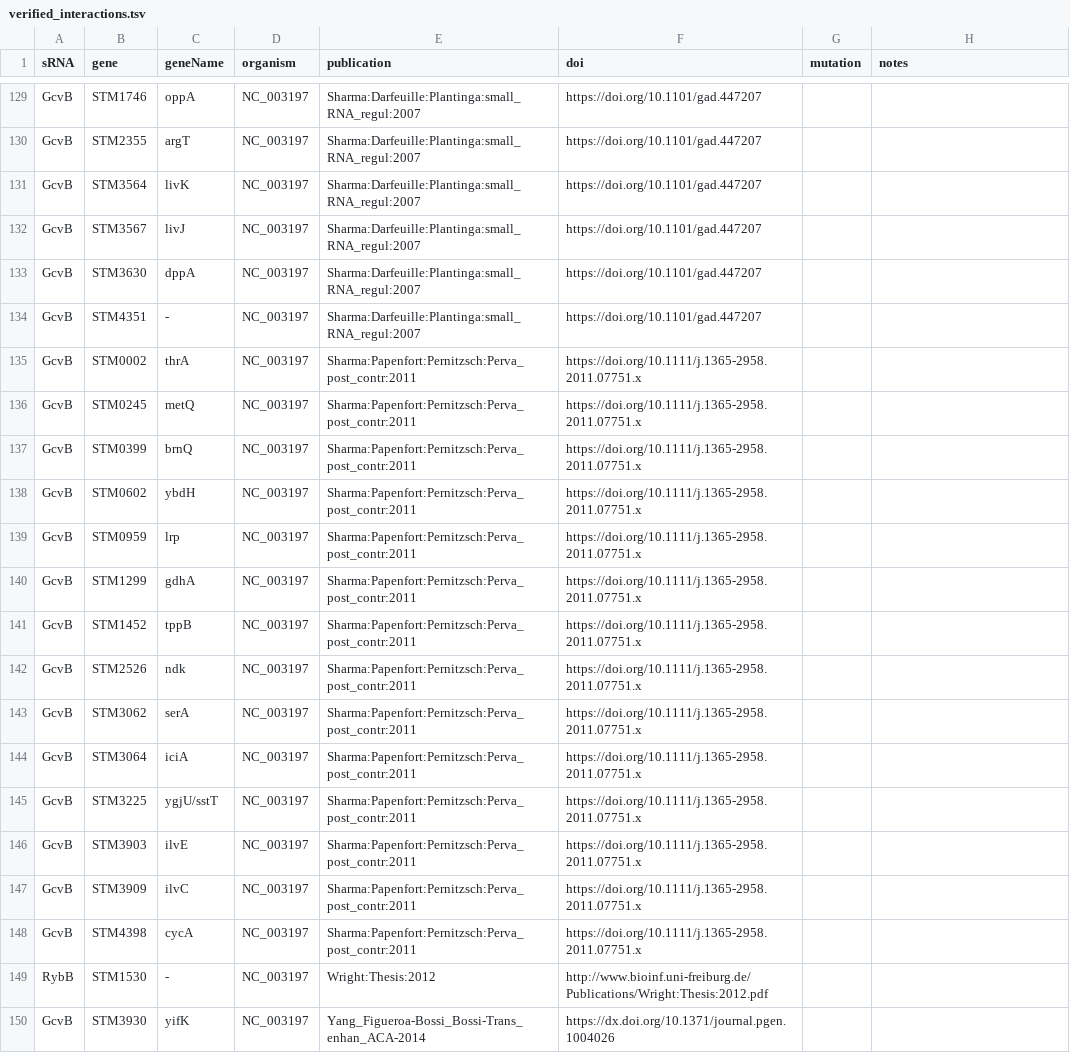
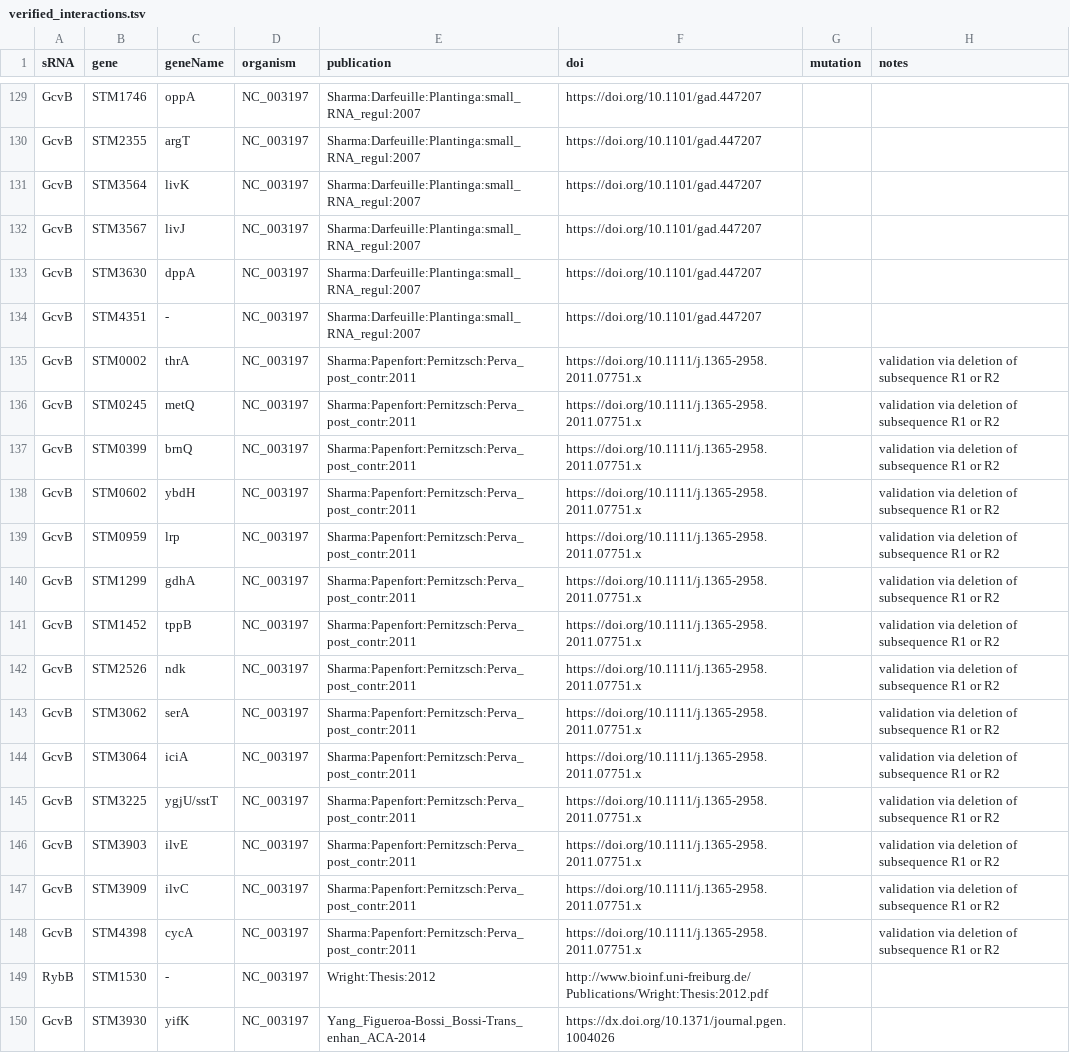
Before and after one commit to shriyogapriya/IntaRNA-benchmark, a TSV file: verified_interactions.tsv, drawn as a sheet; only a part is shown, gaps mark what is left out.

Commit message:
Sharma:Papenfort.. mutations

```diff
--- a/verified_interactions.tsv
+++ b/verified_interactions.tsv
@@ -134,16 +134,16 @@ GcvB	STM3630	dppA	NC_003197	Sharma:Darfeuille:Plantinga:small_RNA_regul:2007	htt
 GcvB	STM4351	-	NC_003197	Sharma:Darfeuille:Plantinga:small_RNA_regul:2007	https://doi.org/10.1101/gad.447207		
-GcvB	STM0002	thrA	NC_003197	Sharma:Papenfort:Pernitzsch:Perva_post_contr:2011	https://doi.org/10.1111/j.1365-2958.2011.07751.x		
-GcvB	STM0245	metQ	NC_003197	Sharma:Papenfort:Pernitzsch:Perva_post_contr:2011	https://doi.org/10.1111/j.1365-2958.2011.07751.x		
-GcvB	STM0399	brnQ	NC_003197	Sharma:Papenfort:Pernitzsch:Perva_post_contr:2011	https://doi.org/10.1111/j.1365-2958.2011.07751.x		
-GcvB	STM0602	ybdH	NC_003197	Sharma:Papenfort:Pernitzsch:Perva_post_contr:2011	https://doi.org/10.1111/j.1365-2958.2011.07751.x		
-GcvB	STM0959	lrp	NC_003197	Sharma:Papenfort:Pernitzsch:Perva_post_contr:2011	https://doi.org/10.1111/j.1365-2958.2011.07751.x		
-GcvB	STM1299	gdhA	NC_003197	Sharma:Papenfort:Pernitzsch:Perva_post_contr:2011	https://doi.org/10.1111/j.1365-2958.2011.07751.x		
-GcvB	STM1452	tppB	NC_003197	Sharma:Papenfort:Pernitzsch:Perva_post_contr:2011	https://doi.org/10.1111/j.1365-2958.2011.07751.x		
-GcvB	STM2526	ndk	NC_003197	Sharma:Papenfort:Pernitzsch:Perva_post_contr:2011	https://doi.org/10.1111/j.1365-2958.2011.07751.x		
-GcvB	STM3062	serA	NC_003197	Sharma:Papenfort:Pernitzsch:Perva_post_contr:2011	https://doi.org/10.1111/j.1365-2958.2011.07751.x		
-GcvB	STM3064	iciA	NC_003197	Sharma:Papenfort:Pernitzsch:Perva_post_contr:2011	https://doi.org/10.1111/j.1365-2958.2011.07751.x		
-GcvB	STM3225	ygjU/sstT	NC_003197	Sharma:Papenfort:Pernitzsch:Perva_post_contr:2011	https://doi.org/10.1111/j.1365-2958.2011.07751.x		
-GcvB	STM3903	ilvE	NC_003197	Sharma:Papenfort:Pernitzsch:Perva_post_contr:2011	https://doi.org/10.1111/j.1365-2958.2011.07751.x		
-GcvB	STM3909	ilvC	NC_003197	Sharma:Papenfort:Pernitzsch:Perva_post_contr:2011	https://doi.org/10.1111/j.1365-2958.2011.07751.x		
-GcvB	STM4398	cycA	NC_003197	Sharma:Papenfort:Pernitzsch:Perva_post_contr:2011	https://doi.org/10.1111/j.1365-2958.2011.07751.x		
+GcvB	STM0002	thrA	NC_003197	Sharma:Papenfort:Pernitzsch:Perva_post_contr:2011	https://doi.org/10.1111/j.1365-2958.2011.07751.x		validation via deletion of subsequence R1 or R2
+GcvB	STM0245	metQ	NC_003197	Sharma:Papenfort:Pernitzsch:Perva_post_contr:2011	https://doi.org/10.1111/j.1365-2958.2011.07751.x		validation via deletion of subsequence R1 or R2
+GcvB	STM0399	brnQ	NC_003197	Sharma:Papenfort:Pernitzsch:Perva_post_contr:2011	https://doi.org/10.1111/j.1365-2958.2011.07751.x		validation via deletion of subsequence R1 or R2
+GcvB	STM0602	ybdH	NC_003197	Sharma:Papenfort:Pernitzsch:Perva_post_contr:2011	https://doi.org/10.1111/j.1365-2958.2011.07751.x		validation via deletion of subsequence R1 or R2
+GcvB	STM0959	lrp	NC_003197	Sharma:Papenfort:Pernitzsch:Perva_post_contr:2011	https://doi.org/10.1111/j.1365-2958.2011.07751.x		validation via deletion of subsequence R1 or R2
+GcvB	STM1299	gdhA	NC_003197	Sharma:Papenfort:Pernitzsch:Perva_post_contr:2011	https://doi.org/10.1111/j.1365-2958.2011.07751.x		validation via deletion of subsequence R1 or R2
+GcvB	STM1452	tppB	NC_003197	Sharma:Papenfort:Pernitzsch:Perva_post_contr:2011	https://doi.org/10.1111/j.1365-2958.2011.07751.x		validation via deletion of subsequence R1 or R2
+GcvB	STM2526	ndk	NC_003197	Sharma:Papenfort:Pernitzsch:Perva_post_contr:2011	https://doi.org/10.1111/j.1365-2958.2011.07751.x		validation via deletion of subsequence R1 or R2
+GcvB	STM3062	serA	NC_003197	Sharma:Papenfort:Pernitzsch:Perva_post_contr:2011	https://doi.org/10.1111/j.1365-2958.2011.07751.x		validation via deletion of subsequence R1 or R2
+GcvB	STM3064	iciA	NC_003197	Sharma:Papenfort:Pernitzsch:Perva_post_contr:2011	https://doi.org/10.1111/j.1365-2958.2011.07751.x		validation via deletion of subsequence R1 or R2
+GcvB	STM3225	ygjU/sstT	NC_003197	Sharma:Papenfort:Pernitzsch:Perva_post_contr:2011	https://doi.org/10.1111/j.1365-2958.2011.07751.x		validation via deletion of subsequence R1 or R2
+GcvB	STM3903	ilvE	NC_003197	Sharma:Papenfort:Pernitzsch:Perva_post_contr:2011	https://doi.org/10.1111/j.1365-2958.2011.07751.x		validation via deletion of subsequence R1 or R2
+GcvB	STM3909	ilvC	NC_003197	Sharma:Papenfort:Pernitzsch:Perva_post_contr:2011	https://doi.org/10.1111/j.1365-2958.2011.07751.x		validation via deletion of subsequence R1 or R2
+GcvB	STM4398	cycA	NC_003197	Sharma:Papenfort:Pernitzsch:Perva_post_contr:2011	https://doi.org/10.1111/j.1365-2958.2011.07751.x		validation via deletion of subsequence R1 or R2
 RybB	STM1530	-	NC_003197	Wright:Thesis:2012	http://www.bioinf.uni-freiburg.de/Publications/Wright:Thesis:2012.pdf		
```
